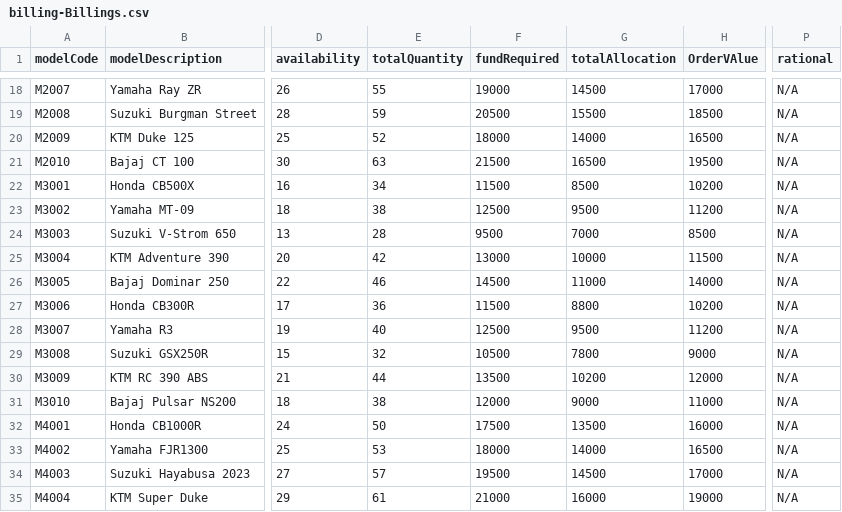
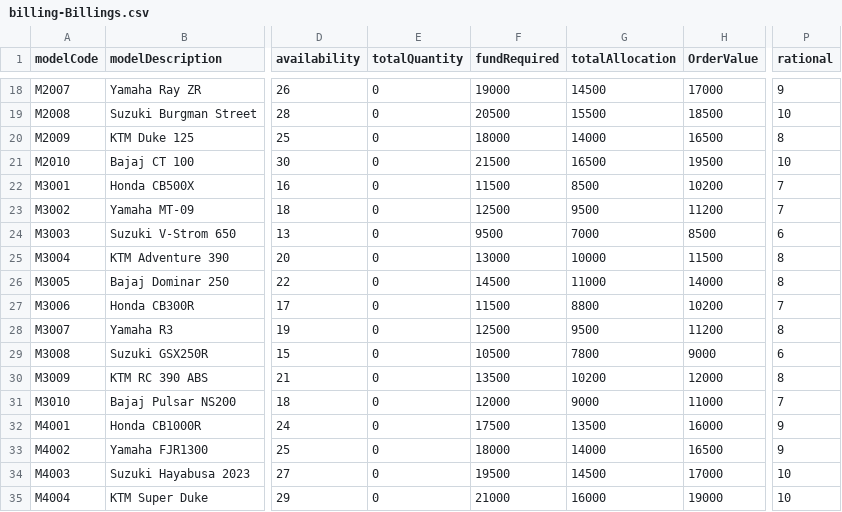
Before and after one commit to Francis-190/LT, a CSV file: billingsysbackend/db/data/billing-Billings.csv, drawn as a sheet; only a part is shown, gaps mark what is left out; the diff covers the shown part only; the diff names each change by its address in the sheet, - before the commit and + after, or states it on an @@ line.

```diff
--- a/billingsysbackend/db/data/billing-Billings.csv
+++ b/billingsysbackend/db/data/billing-Billings.csv
-H1: OrderVAlue
+H1: OrderValue
-E18 (totalQuantity): 55
+E18 (totalQuantity): 0
-P18 (rational): N/A
+P18 (rational): 9
-E19 (totalQuantity): 59
+E19 (totalQuantity): 0
-P19 (rational): N/A
+P19 (rational): 10
-E20 (totalQuantity): 52
+E20 (totalQuantity): 0
-P20 (rational): N/A
+P20 (rational): 8
-E21 (totalQuantity): 63
+E21 (totalQuantity): 0
-P21 (rational): N/A
+P21 (rational): 10
-E22 (totalQuantity): 34
+E22 (totalQuantity): 0
-P22:P23 (rational): N/A
+P22:P23 (rational): 7
-E23 (totalQuantity): 38
+E23 (totalQuantity): 0
-E24 (totalQuantity): 28
+E24 (totalQuantity): 0
-P24 (rational): N/A
+P24 (rational): 6
-E25 (totalQuantity): 42
+E25 (totalQuantity): 0
-P25:P26 (rational): N/A
+P25:P26 (rational): 8
-E26 (totalQuantity): 46
+E26 (totalQuantity): 0
-E27 (totalQuantity): 36
+E27 (totalQuantity): 0
-P27 (rational): N/A
+P27 (rational): 7
-E28 (totalQuantity): 40
+E28 (totalQuantity): 0
-P28 (rational): N/A
+P28 (rational): 8
-E29 (totalQuantity): 32
+E29 (totalQuantity): 0
-P29 (rational): N/A
+P29 (rational): 6
-E30 (totalQuantity): 44
+E30 (totalQuantity): 0
-P30 (rational): N/A
+P30 (rational): 8
-E31 (totalQuantity): 38
+E31 (totalQuantity): 0
-P31 (rational): N/A
+P31 (rational): 7
-E32 (totalQuantity): 50
+E32 (totalQuantity): 0
-P32:P33 (rational): N/A
+P32:P33 (rational): 9
-E33 (totalQuantity): 53
+E33 (totalQuantity): 0
-E34 (totalQuantity): 57
+E34 (totalQuantity): 0
-P34:P35 (rational): N/A
+P34:P35 (rational): 10
-E35 (totalQuantity): 61
+E35 (totalQuantity): 0
```
Also changed, not shown: 65 edited cells elsewhere in this file, 24 other files.
